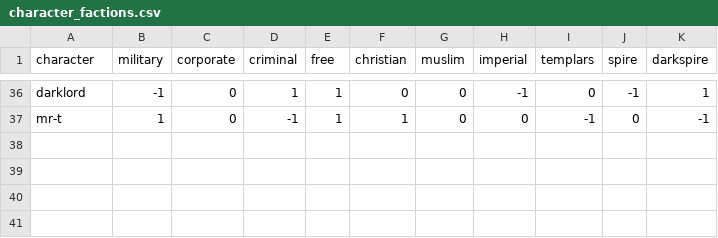
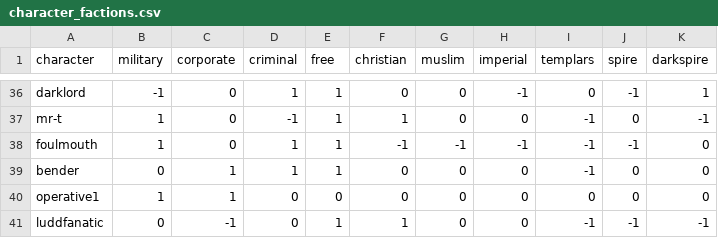
Before and after one commit to Histidine91/SS-CombatChatter, a CSV file: data/config/chatter/character_factions.csv, drawn as a sheet; only a part is shown, gaps mark what is left out; the diff names each change by its address in the sheet, - before the commit and + after, or states it on an @@ line.

Commit message:
Add new characters: bender, luddfanatic, operative1

```diff
--- a/data/config/chatter/character_factions.csv
+++ b/data/config/chatter/character_factions.csv
+row 38: foulmouth | 1 | 0 | 1 | 1 | -1 | -1 | -1 | -1 | -1 | 0
+row 39: bender | 0 | 1 | 1 | 1 | 0 | 0 | 0 | -1 | 0 | 0
+row 40: operative1 | 1 | 1 | 0 | 0 | 0 | 0 | 0 | 0 | 0 | 0
+row 41: luddfanatic | 0 | -1 | 0 | 1 | 1 | 0 | 0 | -1 | -1 | -1
```
Also changed, not shown: data/config/chatter/characters.csv, 4 other files.
